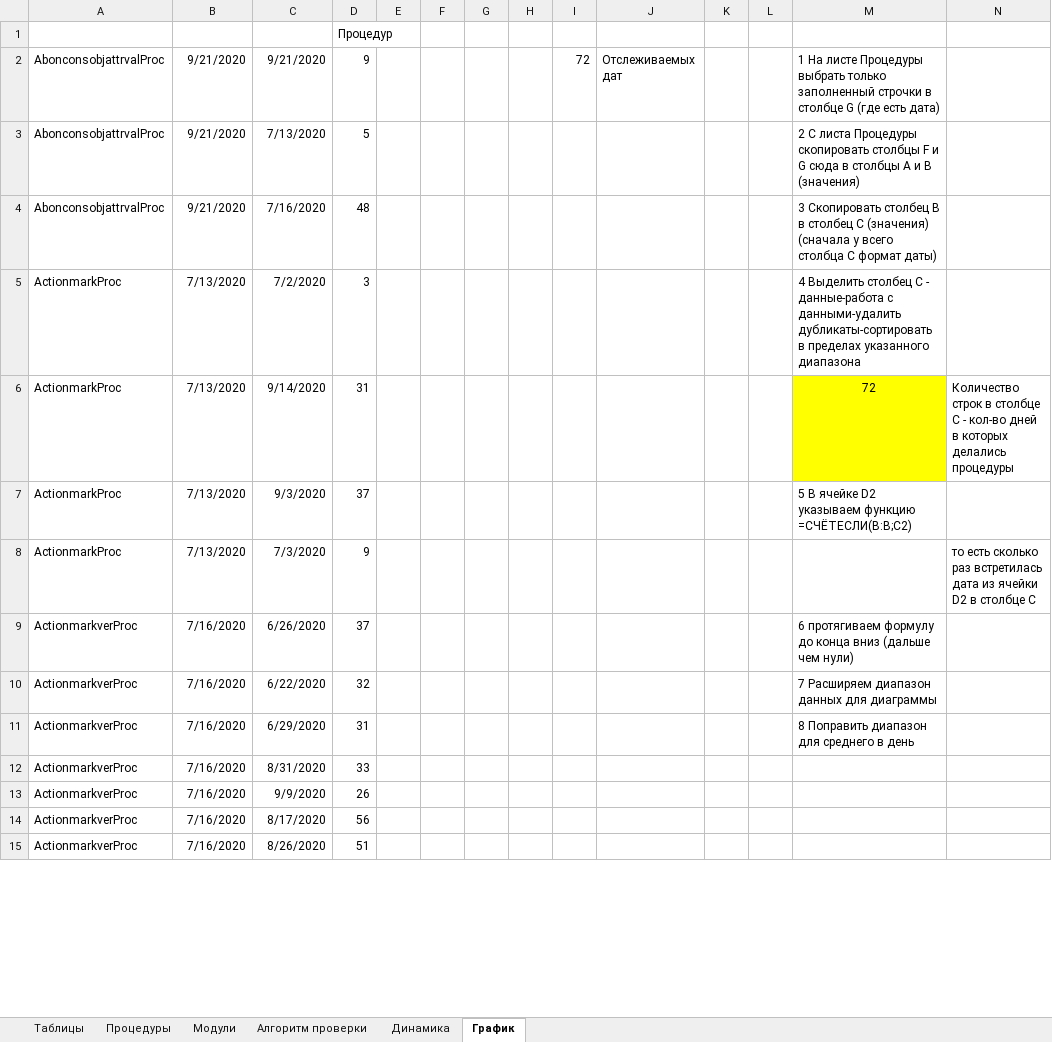
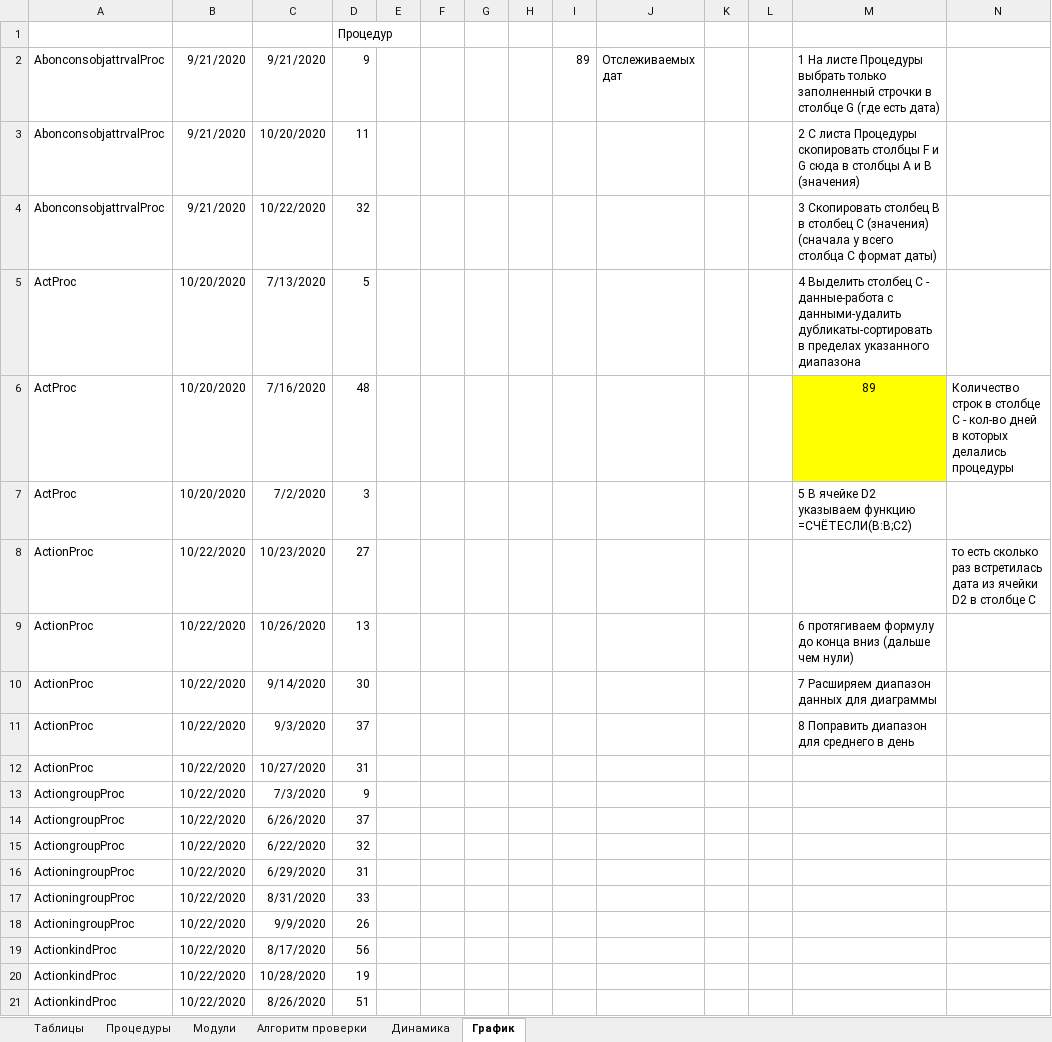
Before and after one commit to dubinskiyav/PostgreSQL, an Excel workbook: Выверка баз SQL и PG.xlsx, sheet График, drawn as a sheet; only a part is shown; values as stored, in another font and other column widths than the file's, no borders; charts and pictures not drawn; removed rows and columns are numbered as before the commit, all else as after; the diff covers the shown part only; the diff names each change by its address in the sheet, - before the commit and + after, or states it on an @@ line.

Commit message:
LongtermrecommendProc

```diff
--- a/Выверка баз SQL и PG.xlsx (sheet График)
+++ b/Выверка баз SQL и PG.xlsx (sheet График)
-I2: 72
+I2: 89
-C3: 7/13/2020
+C3: 10/20/2020
-D3: 5
+D3: 11
-C4: 7/16/2020
+C4: 10/22/2020
-D4: 48
+D4: 32
+row 5: ActProc | 10/20/2020 | 7/13/2020 | 5 |  |  |  |  |  |  |  |  | 4 Выделить столбец C - данные-работа с данными-удалить дубликаты-сортировать в пределах указанного диапазона
+row 6: ActProc | 10/20/2020 | 7/16/2020 | 48 |  |  |  |  |  |  |  |  | 89 | Количество строк в столбце C - кол-во дней в которых делались процедуры
-A7: ActionmarkProc
+A7: ActProc
-B7: 7/13/2020
+B7: 10/20/2020
-M7: 4 Выделить столбец C - данные-работа с данными-удалить дубликаты-сортировать в пределах указанного диапазона
+M7: 5 В ячейке D2 указываем функцию =СЧЁТЕСЛИ(B:B;C2)
-row 6: ActionmarkProc | 7/13/2020 | 9/14/2020 | 31 |  |  |  |  |  |  |  |  | 72 | Количество строк в столбце C - кол-во дней в которых делались процедуры
+row 8: ActionProc | 10/22/2020 | 10/23/2020 | 27 |  |  |  |  |  |  |  |  |  | то есть сколько раз встретилась дата из ячейки D2 в столбце C
+row 9: ActionProc | 10/22/2020 | 10/26/2020 | 13 |  |  |  |  |  |  |  |  | 6 протягиваем формулу до конца вниз (дальше чем нули)
+row 10: ActionProc | 10/22/2020 | 9/14/2020 | 30 |  |  |  |  |  |  |  |  | 7 Расширяем диапазон данных для диаграммы
-A11: ActionmarkProc
+A11: ActionProc
-B11: 7/13/2020
+B11: 10/22/2020
-M11: 5 В ячейке D2 указываем функцию =СЧЁТЕСЛИ(B:B;C2)
+M11: 8 Поправить диапазон для среднего в день
+row 12: ActionProc | 10/22/2020 | 10/27/2020 | 31
-A13: ActionmarkProc
+A13: ActiongroupProc
-B13: 7/13/2020
+B13: 10/22/2020
-N13: то есть сколько раз встретилась дата из ячейки D2 в столбце C
+N13: (empty)
-A14:A15: ActionmarkverProc
+A14:A15: ActiongroupProc
-B14:B19: 7/16/2020
+B14:B19: 10/22/2020
-M14: 6 протягиваем формулу до конца вниз (дальше чем нули)
+M14: (empty)
-M15: 7 Расширяем диапазон данных для диаграммы
+M15: (empty)
-A16:A18: ActionmarkverProc
+A16:A18: ActioningroupProc
-M16: 8 Поправить диапазон для среднего в день
+M16: (empty)
-A19: ActionmarkverProc
+A19: ActionkindProc
+row 20: ActionkindProc | 10/22/2020 | 10/28/2020 | 19
-A21: ActionmarkverProc
+A21: ActionkindProc
-B21: 7/16/2020
+B21: 10/22/2020
```
Also changed, not shown: other rows of this sheet, sheet Процедуры, sheet Модули, sheet Динамика, formulas that keep their value, hidden cells, charts or pictures.
